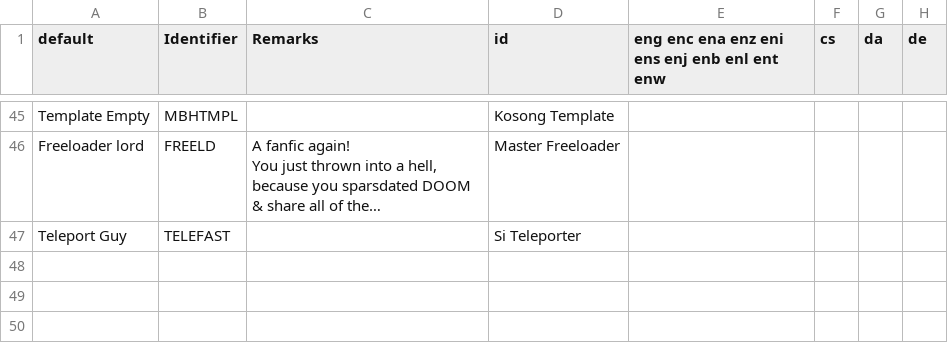
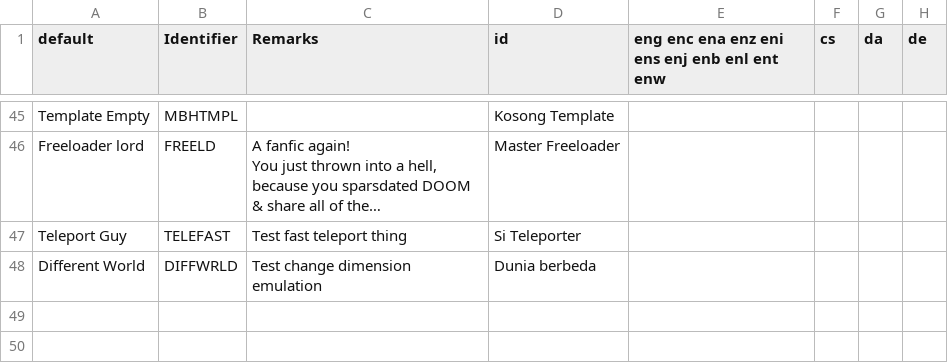
Before and after one commit to Perkedel/Lah-Mboh, a CSV file: LANGUAGE.csv, drawn as a sheet; only a part is shown, gaps mark what is left out; long unchanged cells end in …; the diff names each change by its address in the sheet, - before the commit and + after, or states it on an @@ line.

```diff
--- a/LANGUAGE.csv
+++ b/LANGUAGE.csv
-C47 (Remarks): (empty)
+C47 (Remarks): Test fast teleport thing
-row 48: (empty)
+row 48: Different World | DIFFWRLD | Test change dimension emulation | Dunia berbeda
```
Also changed, not shown: 3 other files.
